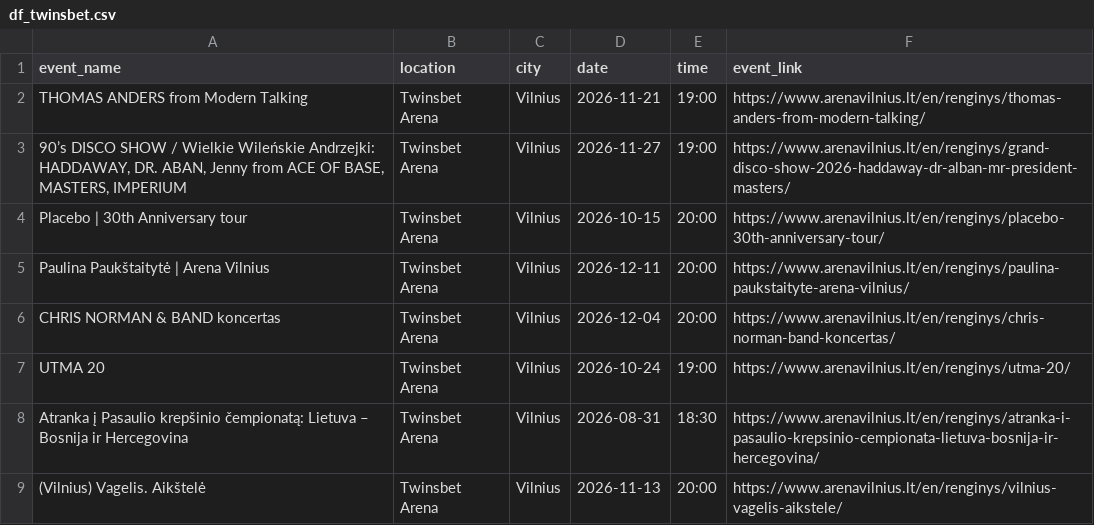
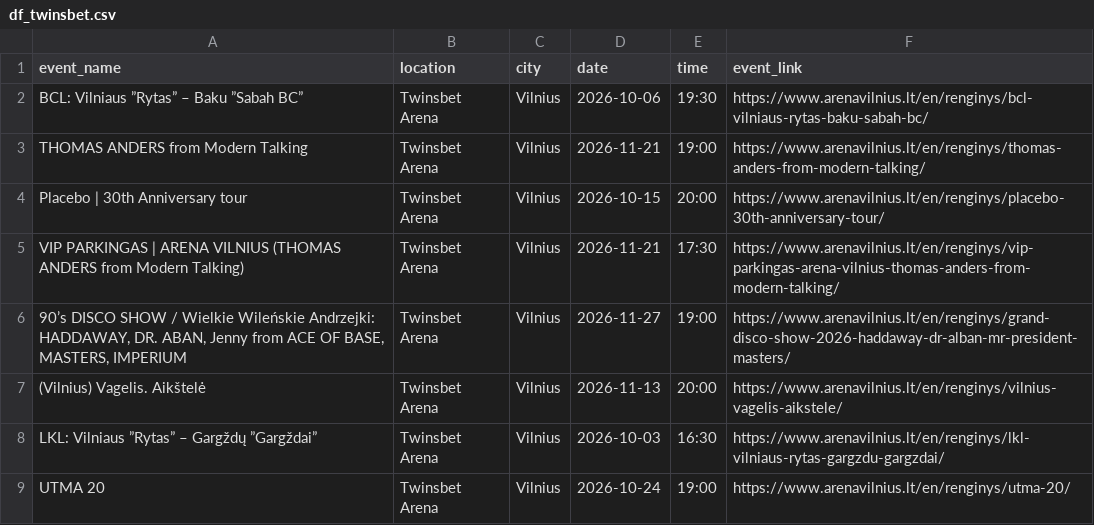
Before and after one commit to sauliusmikelionis-bolt/event_scraper, a CSV file: output/df_twinsbet.csv, drawn as a sheet.

```diff
--- a/output/df_twinsbet.csv
+++ b/output/df_twinsbet.csv
@@ -1,9 +1,9 @@
 event_name,location,city,date,time,event_link
+BCL: Vilniaus ”Rytas” – Baku ”Sabah BC”,Twinsbet Arena,Vilnius,2026-10-06,19:30,https://www.arenavilnius.lt/en/renginys/bcl-vilniaus-rytas-baku-sabah-bc/
 THOMAS ANDERS from Modern Talking,Twinsbet Arena,Vilnius,2026-11-21,19:00,https://www.arenavilnius.lt/en/renginys/thomas-anders-from-modern-talking/
+Placebo | 30th Anniversary tour,Twinsbet Arena,Vilnius,2026-10-15,20:00,https://www.arenavilnius.lt/en/renginys/placebo-30th-anniversary-tour/
+VIP PARKINGAS | ARENA VILNIUS (THOMAS ANDERS from Modern Talking),Twinsbet Arena,Vilnius,2026-11-21,17:30,https://www.arenavilnius.lt/en/renginys/vip-parkingas-arena-vilnius-thomas-anders-from-modern-talking/
 "90’s DISCO SHOW / Wielkie Wileńskie Andrzejki: HADDAWAY, DR. ABAN, Jenny from ACE OF BASE, MASTERS, IMPERIUM",Twinsbet Arena,Vilnius,2026-11-27,19:00,https://www.arenavilnius.lt/en/renginys/grand-disco-show-2026-haddaway-dr-alban-mr-president-masters/
-Placebo | 30th Anniversary tour,Twinsbet Arena,Vilnius,2026-10-15,20:00,https://www.arenavilnius.lt/en/renginys/placebo-30th-anniversary-tour/
-Paulina Paukštaitytė | Arena Vilnius,Twinsbet Arena,Vilnius,2026-12-11,20:00,https://www.arenavilnius.lt/en/renginys/paulina-paukstaityte-arena-vilnius/
-CHRIS NORMAN & BAND koncertas,Twinsbet Arena,Vilnius,2026-12-04,20:00,https://www.arenavilnius.lt/en/renginys/chris-norman-band-koncertas/
+(Vilnius) Vagelis. Aikštelė,Twinsbet Arena,Vilnius,2026-11-13,20:00,https://www.arenavilnius.lt/en/renginys/vilnius-vagelis-aikstele/
+LKL: Vilniaus ”Rytas” – Gargždų ”Gargždai”,Twinsbet Arena,Vilnius,2026-10-03,16:30,https://www.arenavilnius.lt/en/renginys/lkl-vilniaus-rytas-gargzdu-gargzdai/
 UTMA 20,Twinsbet Arena,Vilnius,2026-10-24,19:00,https://www.arenavilnius.lt/en/renginys/utma-20/
-Atranka į Pasaulio krepšinio čempionatą: Lietuva – Bosnija ir Hercegovina,Twinsbet Arena,Vilnius,2026-08-31,18:30,https://www.arenavilnius.lt/en/renginys/atranka-i-pasaulio-krepsinio-cempionata-lietuva-bosnija-ir-hercegovina/
-(Vilnius) Vagelis. Aikštelė,Twinsbet Arena,Vilnius,2026-11-13,20:00,https://www.arenavilnius.lt/en/renginys/vilnius-vagelis-aikstele/
```
Also changed, not shown: output/df_bilietai_lt.csv, output/df_compensa.csv.
